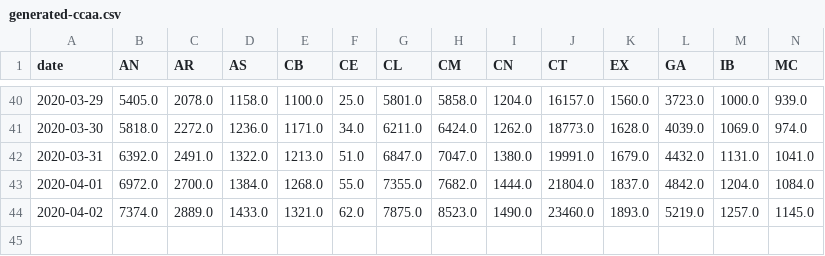
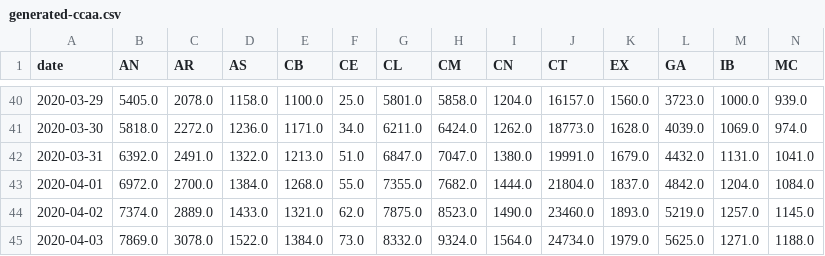
Before and after one commit to agastalver/sir-covid-19-spain, a CSV file: data/generated-ccaa.csv, drawn as a sheet; only a part is shown, gaps mark what is left out; rows hold the shown columns only; the diff names each change by its address in the sheet, - before the commit and + after, or states it on an @@ line.

```diff
--- a/data/generated-ccaa.csv
+++ b/data/generated-ccaa.csv
+row 45: 2020-04-03 | 7869.0 | 3078.0 | 1522.0 | 1384.0 | 73.0 | 8332.0 | 9324.0 | 1564.0 | 24734.0 | 1979.0 | 5625.0 | 1271.0 | 1188.0
```
Also changed, not shown: data/generated-cases.csv, data/generated-sir.csv, 12 other files.
